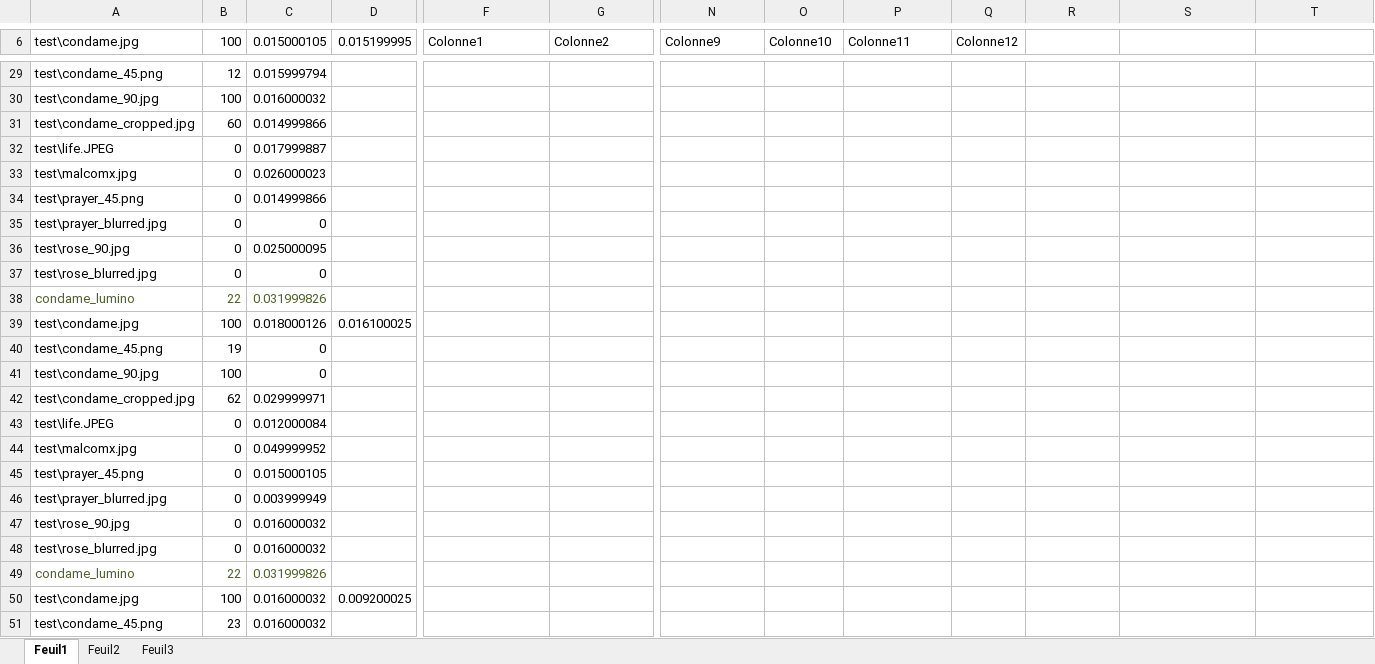
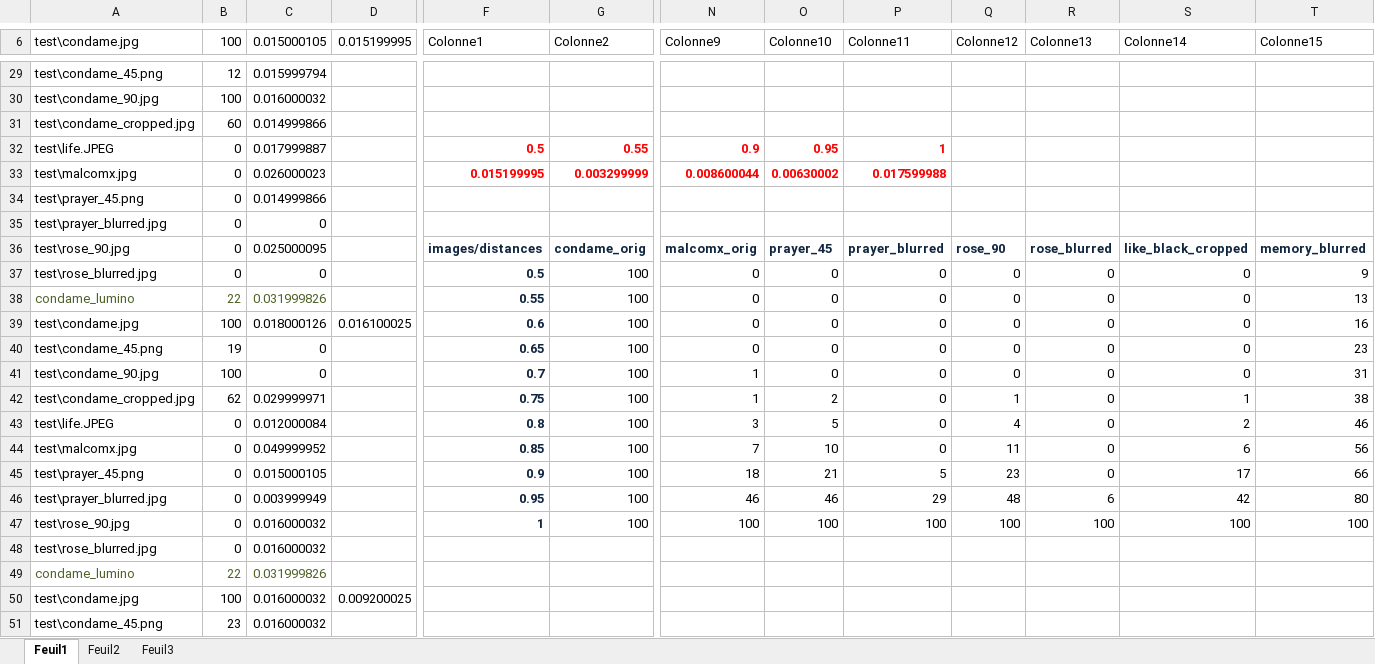
Before and after one commit to biasijunior/pfe-resources, an Excel workbook: database/bf_KNN/orb_bf_knn.xlsx, sheet Feuil1, drawn as a sheet; only a part is shown, gaps mark what is left out; values as stored, in another font and other column widths than the file's, no borders; table styles not drawn; removed rows and columns are numbered as before the commit, all else as after; rows hold the shown columns only; the diff covers the shown part only; the diff names each change by its address in the sheet, - before the commit and + after, or states it on an @@ line.

```diff
--- a/database/bf_KNN/orb_bf_knn.xlsx (sheet Feuil1)
+++ b/database/bf_KNN/orb_bf_knn.xlsx (sheet Feuil1)
-R6: (empty)
+R6: Colonne13
-S6: (empty)
+S6: Colonne14
-T6: (empty)
+T6: Colonne15
-row 32: test\life.JPEG | 0 | 0.017999887
-row 33: test\malcomx.jpg | 0 | 0.026000023
+row 32: test\life.JPEG | 0 | 0.017999887 |  | 0.5 | 0.55 | 0.9 | 0.95 | 1
+row 33: test\malcomx.jpg | 0 | 0.026000023 |  | 0.015199995 | 0.003299999 | 0.008600044 | 0.00630002 | 0.017599988
-row 36: test\rose_90.jpg | 0 | 0.025000095
-row 37: test\rose_blurred.jpg | 0 | 0
-row 38: condame_lumino | 22 | 0.031999826
-row 39: test\condame.jpg | 100 | 0.018000126 | 0.016100025
-row 40: test\condame_45.png | 19 | 0
-row 41: test\condame_90.jpg | 100 | 0
-row 42: test\condame_cropped.jpg | 62 | 0.029999971
-row 43: test\life.JPEG | 0 | 0.012000084
-row 44: test\malcomx.jpg | 0 | 0.049999952
-row 45: test\prayer_45.png | 0 | 0.015000105
-row 46: test\prayer_blurred.jpg | 0 | 0.003999949
-row 47: test\rose_90.jpg | 0 | 0.016000032
+row 36: test\rose_90.jpg | 0 | 0.025000095 |  | images/distances | condame_orig | malcomx_orig | prayer_45 | prayer_blurred | rose_90 | rose_blurred | like_black_cropped | memory_blurred
+row 37: test\rose_blurred.jpg | 0 | 0 |  | 0.5 | 100 | 0 | 0 | 0 | 0 | 0 | 0 | 9
+row 38: condame_lumino | 22 | 0.031999826 |  | 0.55 | 100 | 0 | 0 | 0 | 0 | 0 | 0 | 13
+row 39: test\condame.jpg | 100 | 0.018000126 | 0.016100025 | 0.6 | 100 | 0 | 0 | 0 | 0 | 0 | 0 | 16
+row 40: test\condame_45.png | 19 | 0 |  | 0.65 | 100 | 0 | 0 | 0 | 0 | 0 | 0 | 23
+row 41: test\condame_90.jpg | 100 | 0 |  | 0.7 | 100 | 1 | 0 | 0 | 0 | 0 | 0 | 31
+row 42: test\condame_cropped.jpg | 62 | 0.029999971 |  | 0.75 | 100 | 1 | 2 | 0 | 1 | 0 | 1 | 38
+row 43: test\life.JPEG | 0 | 0.012000084 |  | 0.8 | 100 | 3 | 5 | 0 | 4 | 0 | 2 | 46
+row 44: test\malcomx.jpg | 0 | 0.049999952 |  | 0.85 | 100 | 7 | 10 | 0 | 11 | 0 | 6 | 56
+row 45: test\prayer_45.png | 0 | 0.015000105 |  | 0.9 | 100 | 18 | 21 | 5 | 23 | 0 | 17 | 66
+row 46: test\prayer_blurred.jpg | 0 | 0.003999949 |  | 0.95 | 100 | 46 | 46 | 29 | 48 | 6 | 42 | 80
+row 47: test\rose_90.jpg | 0 | 0.016000032 |  | 1 | 100 | 100 | 100 | 100 | 100 | 100 | 100 | 100
```
Also changed, not shown: 6 added rows, 6 removed rows, 21 edited cells and cell formats elsewhere in this sheet, database/KNN/Akaze_knn.xlsx, database/KNN/ORB_KNN.xlsx, 5 other files.
